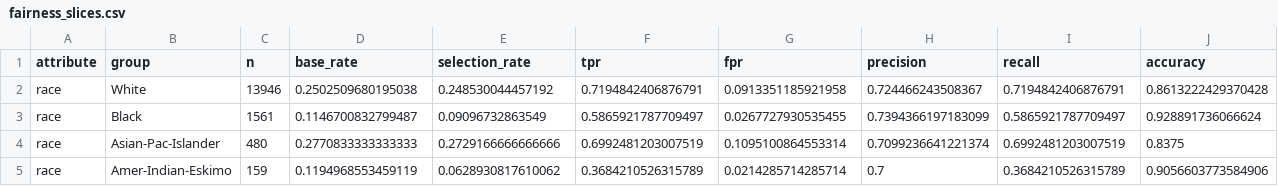
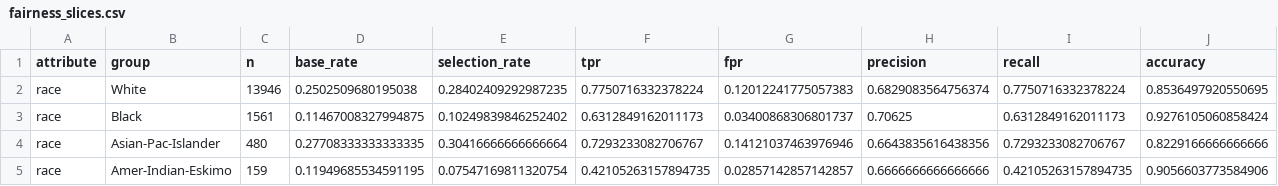
Before and after one commit to juandapradam12/IncomePredictionClassifier, a CSV file: results/fairness_slices.csv, drawn as a sheet; only a part is shown; the diff covers the shown part only.

```diff
--- a/results/fairness_slices.csv
+++ b/results/fairness_slices.csv
@@ -1,5 +1,5 @@
 attribute,group,n,base_rate,selection_rate,tpr,fpr,precision,recall,accuracy
-race,White,13946,0.2502509680195038,0.248530044457192,0.7194842406876791,0.0913351185921958,0.724466243508367,0.7194842406876791,0.8613222429370428
-race,Black,1561,0.1146700832799487,0.09096732863549,0.5865921787709497,0.0267727930535455,0.7394366197183099,0.5865921787709497,0.928891736066624
-race,Asian-Pac-Islander,480,0.2770833333333333,0.2729166666666666,0.6992481203007519,0.1095100864553314,0.7099236641221374,0.6992481203007519,0.8375
-race,Amer-Indian-Eskimo,159,0.1194968553459119,0.0628930817610062,0.3684210526315789,0.0214285714285714,0.7,0.3684210526315789,0.9056603773584906
+race,White,13946,0.2502509680195038,0.28402409292987235,0.7750716332378224,0.12012241775057383,0.6829083564756374,0.7750716332378224,0.8536497920550695
+race,Black,1561,0.11467008327994875,0.10249839846252402,0.6312849162011173,0.03400868306801737,0.70625,0.6312849162011173,0.9276105060858424
+race,Asian-Pac-Islander,480,0.27708333333333335,0.30416666666666664,0.7293233082706767,0.14121037463976946,0.6643835616438356,0.7293233082706767,0.8229166666666666
+race,Amer-Indian-Eskimo,159,0.11949685534591195,0.07547169811320754,0.42105263157894735,0.02857142857142857,0.6666666666666666,0.42105263157894735,0.9056603773584906
```
Also changed, not shown: 20 edited cells elsewhere in this file, 14 other files.
